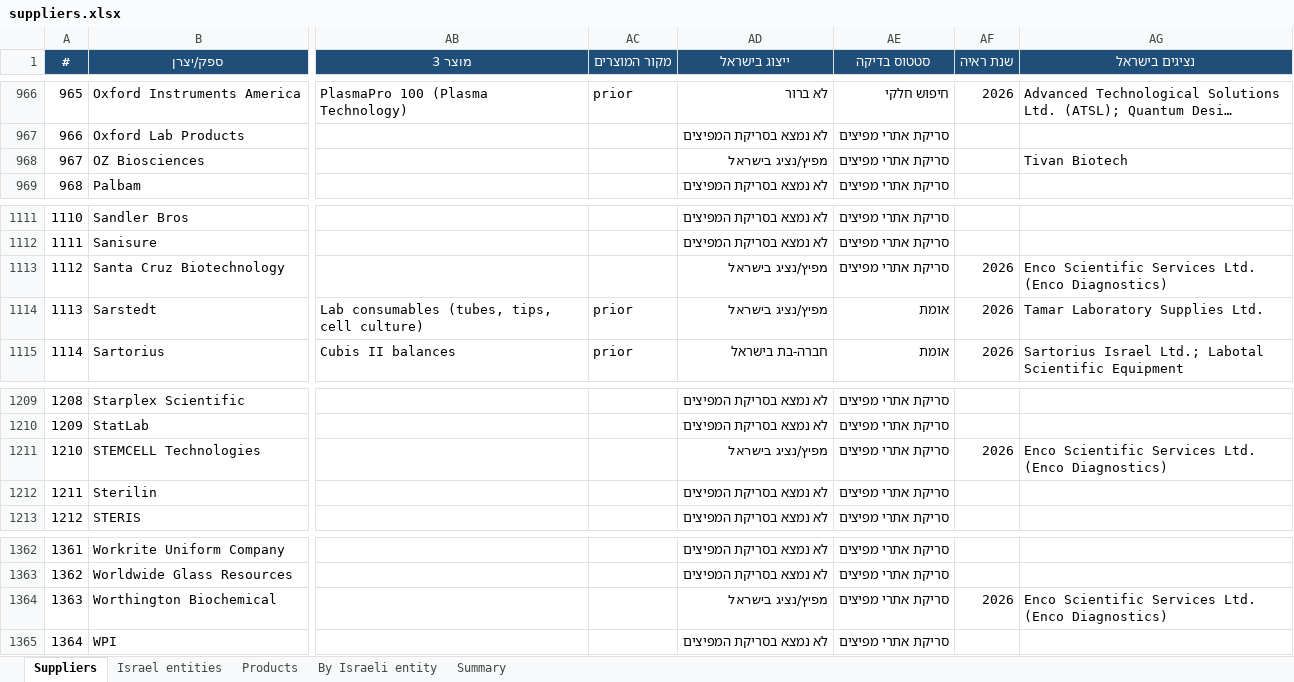
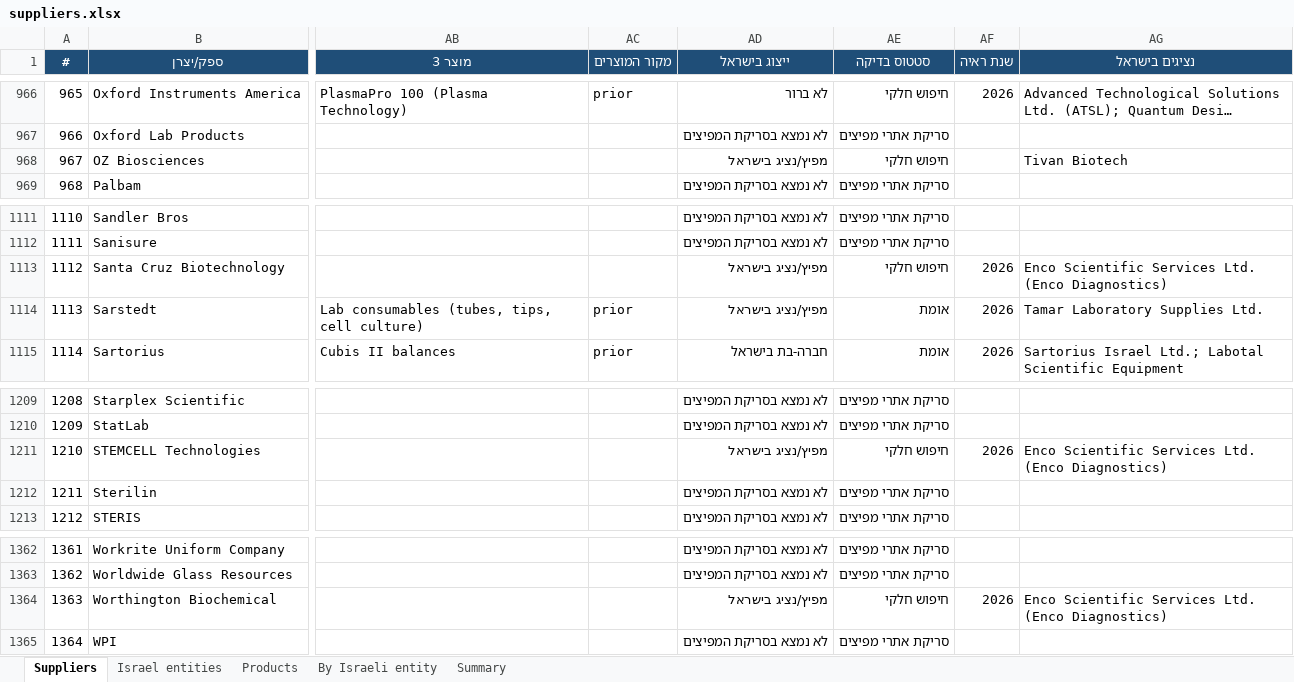
Before and after one commit to ditri12/ditri12, an Excel workbook: lab-equipment-manufacturers/data/suppliers.xlsx, sheet Suppliers, drawn as a sheet; only a part is shown, gaps mark what is left out; long unchanged cells end in …; values as stored, in another font and other column widths than the file's, no borders; the diff covers the shown part only; the diff names each change by its address in the sheet, - before the commit and + after, or states it on an @@ line.

```diff
--- a/lab-equipment-manufacturers/data/suppliers.xlsx (sheet Suppliers)
+++ b/lab-equipment-manufacturers/data/suppliers.xlsx (sheet Suppliers)
-AE968 (סטטוס בדיקה): סריקת אתרי מפיצים
+AE968 (סטטוס בדיקה): חיפוש חלקי
-AE1113 (סטטוס בדיקה): סריקת אתרי מפיצים
+AE1113 (סטטוס בדיקה): חיפוש חלקי
-AE1211 (סטטוס בדיקה): סריקת אתרי מפיצים
+AE1211 (סטטוס בדיקה): חיפוש חלקי
-AE1364 (סטטוס בדיקה): סריקת אתרי מפיצים
+AE1364 (סטטוס בדיקה): חיפוש חלקי
```
Also changed, not shown: 5 edited cells elsewhere in this sheet, 6 other files.
